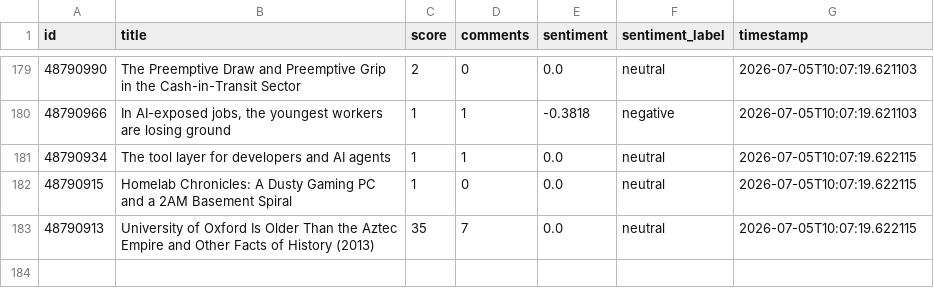
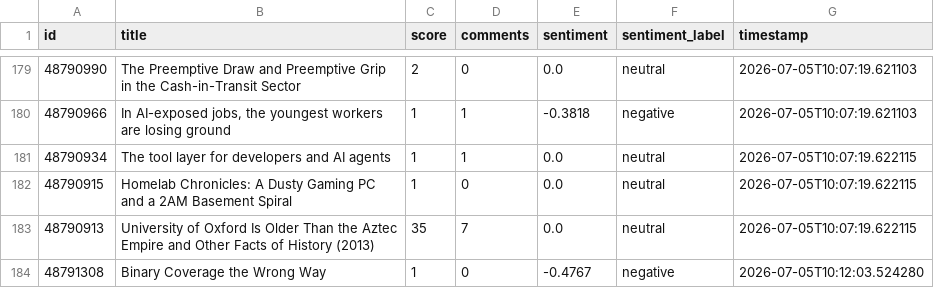
Before and after one commit to Dewesh10/pulselite, a CSV file: data_posts.csv, drawn as a sheet; only a part is shown, gaps mark what is left out.

```diff
--- a/data_posts.csv
+++ b/data_posts.csv
@@ -183 +183,2 @@ id,title,score,comments,sentiment,sentiment_label,timestamp
 48790913,University of Oxford Is Older Than the Aztec Empire and Other Facts of History (2013),35,7,0.0,neutral,2026-07-05T10:07:19.622115
+48791308,Binary Coverage the Wrong Way,1,0,-0.4767,negative,2026-07-05T10:12:03.524280
```
Also changed, not shown: data_volume.csv, 2 other files.
